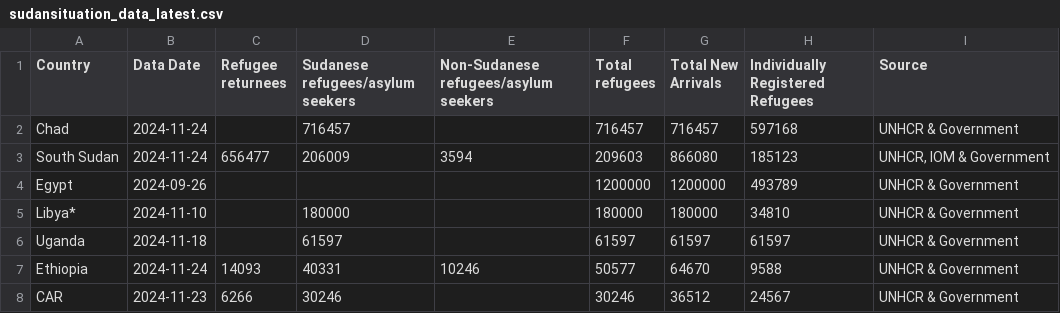
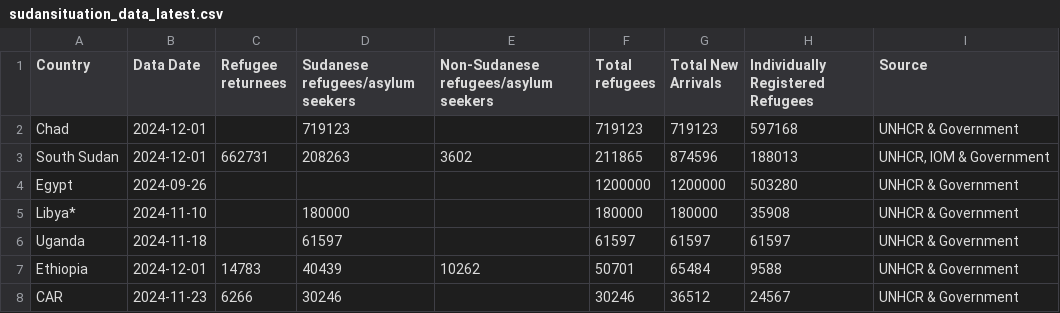
Before and after one commit to rvibek/sudansituation, a CSV file: sudansituation_data_latest.csv, drawn as a sheet.

```diff
--- a/sudansituation_data_latest.csv
+++ b/sudansituation_data_latest.csv
@@ -1,8 +1,8 @@
 Country,Data Date,Refugee returnees,Sudanese refugees/asylum seekers,Non-Sudanese refugees/asylum seekers,Total refugees,Total New Arrivals,Individually Registered Refugees,Source
-Chad,2024-11-24,,716457,,716457,716457,597168,UNHCR & Government
-South Sudan,2024-11-24,656477,206009,3594,209603,866080,185123,"UNHCR, IOM & Government"
-Egypt,2024-09-26,,,,1200000,1200000,493789,UNHCR & Government
-Libya*,2024-11-10,,180000,,180000,180000,34810,UNHCR & Government
+Chad,2024-12-01,,719123,,719123,719123,597168,UNHCR & Government
+South Sudan,2024-12-01,662731,208263,3602,211865,874596,188013,"UNHCR, IOM & Government"
+Egypt,2024-09-26,,,,1200000,1200000,503280,UNHCR & Government
+Libya*,2024-11-10,,180000,,180000,180000,35908,UNHCR & Government
 Uganda,2024-11-18,,61597,,61597,61597,61597,UNHCR & Government
-Ethiopia,2024-11-24,14093,40331,10246,50577,64670,9588,UNHCR & Government
+Ethiopia,2024-12-01,14783,40439,10262,50701,65484,9588,UNHCR & Government
 CAR,2024-11-23,6266,30246,,30246,36512,24567,UNHCR & Government
```
Also changed, not shown: sudansituation_data_historical.csv.
